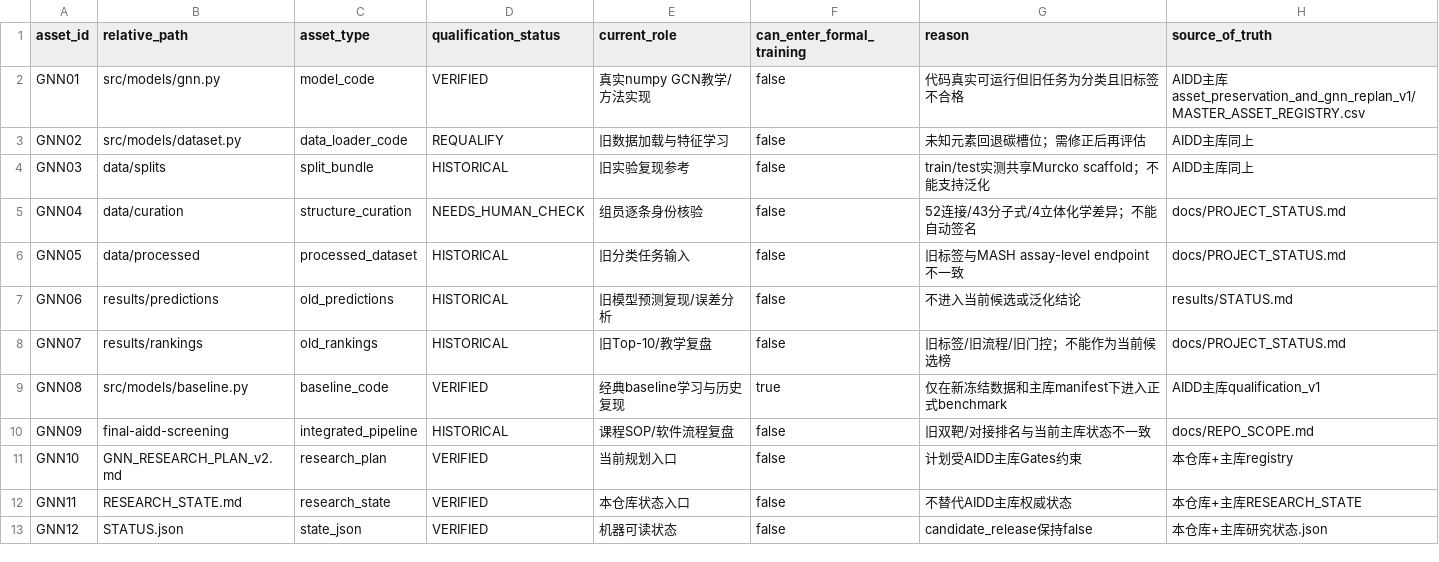
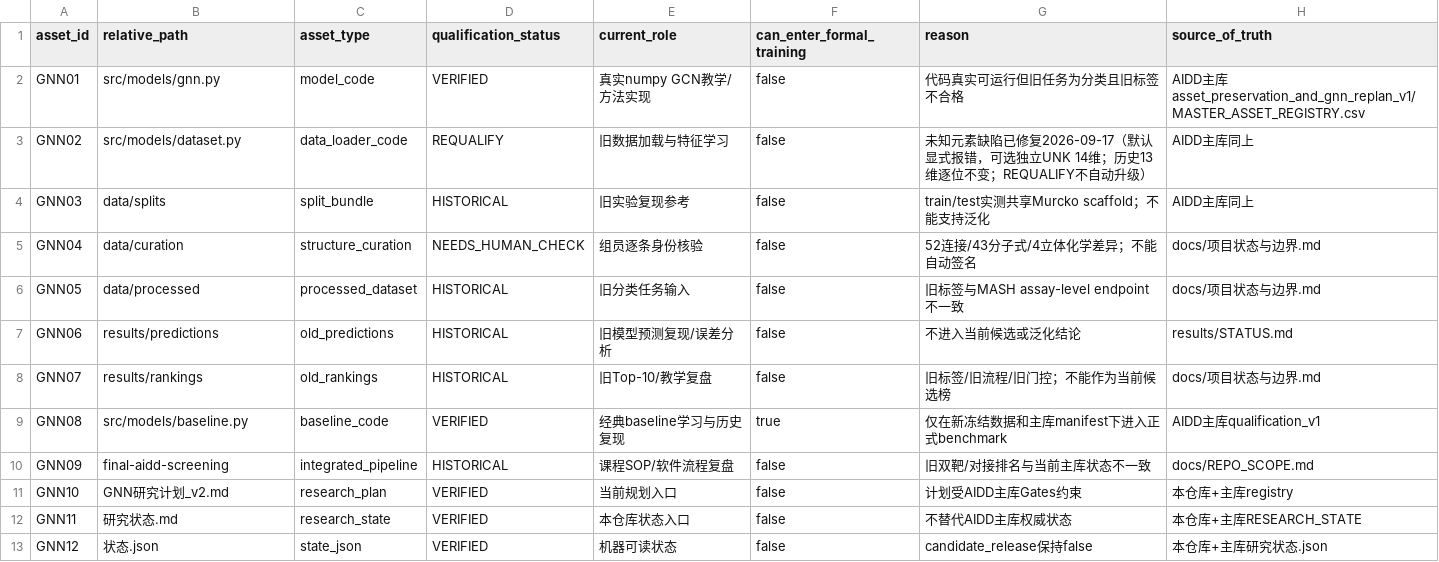
Before and after one commit to wang13236614835-cmyk/aidd, a CSV file: 00-当前研究/asset_preservation_and_gnn_replan_v1/GNN数据与模型状态表.csv, drawn as a sheet.

```diff
--- a/00-当前研究/asset_preservation_and_gnn_replan_v1/GNN数据与模型状态表.csv
+++ b/00-当前研究/asset_preservation_and_gnn_replan_v1/GNN数据与模型状态表.csv
@@ -2,12 +2,12 @@ asset_id,relative_path,asset_type,qualification_status,current_role,can_enter_fo
 GNN01,src/models/gnn.py,model_code,VERIFIED,真实numpy GCN教学/方法实现,false,代码真实可运行但旧任务为分类且旧标签不合格,AIDD主库asset_preservation_and_gnn_replan_v1/MASTER_ASSET_REGISTRY.csv
-GNN02,src/models/dataset.py,data_loader_code,REQUALIFY,旧数据加载与特征学习,false,未知元素回退碳槽位；需修正后再评估,AIDD主库同上
+GNN02,src/models/dataset.py,data_loader_code,REQUALIFY,旧数据加载与特征学习,false,未知元素缺陷已修复2026-09-17（默认显式报错，可选独立UNK 14维；历史13维逐位不变；REQUALIFY不自动升级）,AIDD主库同上
 GNN03,data/splits,split_bundle,HISTORICAL,旧实验复现参考,false,train/test实测共享Murcko scaffold；不能支持泛化,AIDD主库同上
-GNN04,data/curation,structure_curation,NEEDS_HUMAN_CHECK,组员逐条身份核验,false,52连接/43分子式/4立体化学差异；不能自动签名,docs/PROJECT_STATUS.md
-GNN05,data/processed,processed_dataset,HISTORICAL,旧分类任务输入,false,旧标签与MASH assay-level endpoint不一致,docs/PROJECT_STATUS.md
+GNN04,data/curation,structure_curation,NEEDS_HUMAN_CHECK,组员逐条身份核验,false,52连接/43分子式/4立体化学差异；不能自动签名,docs/项目状态与边界.md
+GNN05,data/processed,processed_dataset,HISTORICAL,旧分类任务输入,false,旧标签与MASH assay-level endpoint不一致,docs/项目状态与边界.md
 GNN06,results/predictions,old_predictions,HISTORICAL,旧模型预测复现/误差分析,false,不进入当前候选或泛化结论,results/STATUS.md
-GNN07,results/rankings,old_rankings,HISTORICAL,旧Top-10/教学复盘,false,旧标签/旧流程/旧门控；不能作为当前候选榜,docs/PROJECT_STATUS.md
+GNN07,results/rankings,old_rankings,HISTORICAL,旧Top-10/教学复盘,false,旧标签/旧流程/旧门控；不能作为当前候选榜,docs/项目状态与边界.md
 GNN08,src/models/baseline.py,baseline_code,VERIFIED,经典baseline学习与历史复现,true,仅在新冻结数据和主库manifest下进入正式benchmark,AIDD主库qualification_v1
 GNN09,final-aidd-screening,integrated_pipeline,HISTORICAL,课程SOP/软件流程复盘,false,旧双靶/对接排名与当前主库状态不一致,docs/REPO_SCOPE.md
-GNN10,GNN_RESEARCH_PLAN_v2.md,research_plan,VERIFIED,当前规划入口,false,计划受AIDD主库Gates约束,本仓库+主库registry
-GNN11,RESEARCH_STATE.md,research_state,VERIFIED,本仓库状态入口,false,不替代AIDD主库权威状态,本仓库+主库RESEARCH_STATE
-GNN12,STATUS.json,state_json,VERIFIED,机器可读状态,false,candidate_release保持false,本仓库+主库研究状态.json
+GNN10,GNN研究计划_v2.md,research_plan,VERIFIED,当前规划入口,false,计划受AIDD主库Gates约束,本仓库+主库registry
+GNN11,研究状态.md,research_state,VERIFIED,本仓库状态入口,false,不替代AIDD主库权威状态,本仓库+主库RESEARCH_STATE
+GNN12,状态.json,state_json,VERIFIED,机器可读状态,false,candidate_release保持false,本仓库+主库研究状态.json
```
Also changed, not shown: 00-当前研究/asset_preservation_and_gnn_replan_v1/GNN_ASSET_STATUS.csv, 00-当前研究/asset_preservation_and_gnn_replan_v1/MASTER_ASSET_REGISTRY.csv, 28 other files.
